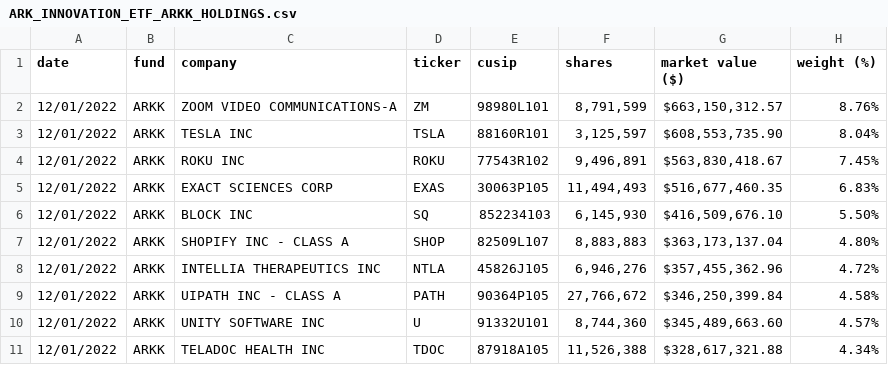
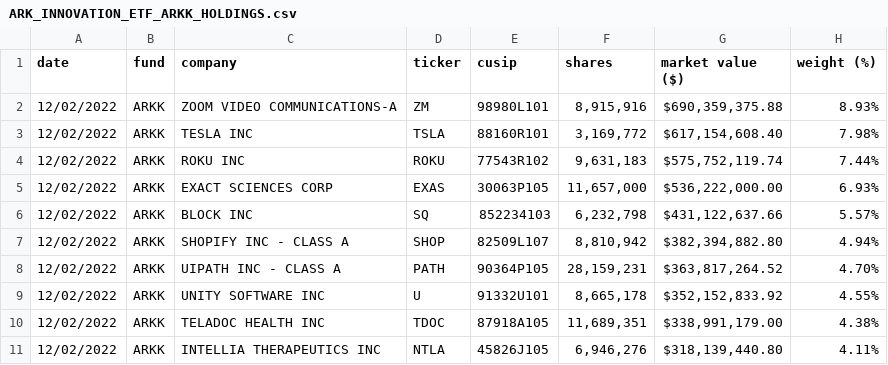
Before and after one commit to tsekityam/ark-funds-flat-data, a CSV file: raw/ARK_INNOVATION_ETF_ARKK_HOLDINGS.csv, drawn as a sheet; only a part is shown; the diff covers the shown part only.

Commit message:
Flat: latest data (2022-12-03T00:18:47.244Z) {   "date": "2022-12-03T00:18:47.244Z",   "files": [     {       "name": "ARK_INNOVATION_ETF_ARKK_HOLDINGS.csv",       "deltaBytes": 1,       "source": "https://ark-funds.com/wp-content/uploads/funds-etf-csv/ARK_INNOVATION_ETF_ARKK_HOLDINGS.csv"     },     {       "name": "raw/ARK_INNOVATION_ETF_ARKK_HOLDINGS.csv",       "deltaBytes": 1,       "source": "https://ark-funds.com/wp-content/uploads/funds-etf-csv/ARK_INNOVATION_ETF_ARKK_HOLDINGS.csv"     }   ] }

```diff
--- a/raw/ARK_INNOVATION_ETF_ARKK_HOLDINGS.csv
+++ b/raw/ARK_INNOVATION_ETF_ARKK_HOLDINGS.csv
@@ -1,11 +1,11 @@
 date,fund,company,ticker,cusip,shares,"market value ($)","weight (%)"
-12/01/2022,ARKK,"ZOOM VIDEO COMMUNICATIONS-A",ZM,98980L101,"8,791,599","$663,150,312.57",8.76%
-12/01/2022,ARKK,"TESLA INC",TSLA,88160R101,"3,125,597","$608,553,735.90",8.04%
-12/01/2022,ARKK,"ROKU INC",ROKU,77543R102,"9,496,891","$563,830,418.67",7.45%
-12/01/2022,ARKK,"EXACT SCIENCES CORP",EXAS,30063P105,"11,494,493","$516,677,460.35",6.83%
-12/01/2022,ARKK,"BLOCK INC",SQ,852234103,"6,145,930","$416,509,676.10",5.50%
-12/01/2022,ARKK,"SHOPIFY INC - CLASS A",SHOP,82509L107,"8,883,883","$363,173,137.04",4.80%
-12/01/2022,ARKK,"INTELLIA THERAPEUTICS INC",NTLA,45826J105,"6,946,276","$357,455,362.96",4.72%
-12/01/2022,ARKK,"UIPATH INC - CLASS A",PATH,90364P105,"27,766,672","$346,250,399.84",4.58%
-12/01/2022,ARKK,"UNITY SOFTWARE INC",U,91332U101,"8,744,360","$345,489,663.60",4.57%
-12/01/2022,ARKK,"TELADOC HEALTH INC",TDOC,87918A105,"11,526,388","$328,617,321.88",4.34%
+12/02/2022,ARKK,"ZOOM VIDEO COMMUNICATIONS-A",ZM,98980L101,"8,915,916","$690,359,375.88",8.93%
+12/02/2022,ARKK,"TESLA INC",TSLA,88160R101,"3,169,772","$617,154,608.40",7.98%
+12/02/2022,ARKK,"ROKU INC",ROKU,77543R102,"9,631,183","$575,752,119.74",7.44%
+12/02/2022,ARKK,"EXACT SCIENCES CORP",EXAS,30063P105,"11,657,000","$536,222,000.00",6.93%
+12/02/2022,ARKK,"BLOCK INC",SQ,852234103,"6,232,798","$431,122,637.66",5.57%
+12/02/2022,ARKK,"SHOPIFY INC - CLASS A",SHOP,82509L107,"8,810,942","$382,394,882.80",4.94%
+12/02/2022,ARKK,"UIPATH INC - CLASS A",PATH,90364P105,"28,159,231","$363,817,264.52",4.70%
+12/02/2022,ARKK,"UNITY SOFTWARE INC",U,91332U101,"8,665,178","$352,152,833.92",4.55%
+12/02/2022,ARKK,"TELADOC HEALTH INC",TDOC,87918A105,"11,689,351","$338,991,179.00",4.38%
+12/02/2022,ARKK,"INTELLIA THERAPEUTICS INC",NTLA,45826J105,"6,946,276","$318,139,440.80",4.11%
```
Also changed, not shown: 2 added rows, 2 removed rows and 75 edited cells elsewhere in this file, ARK_INNOVATION_ETF_ARKK_HOLDINGS.csv.
